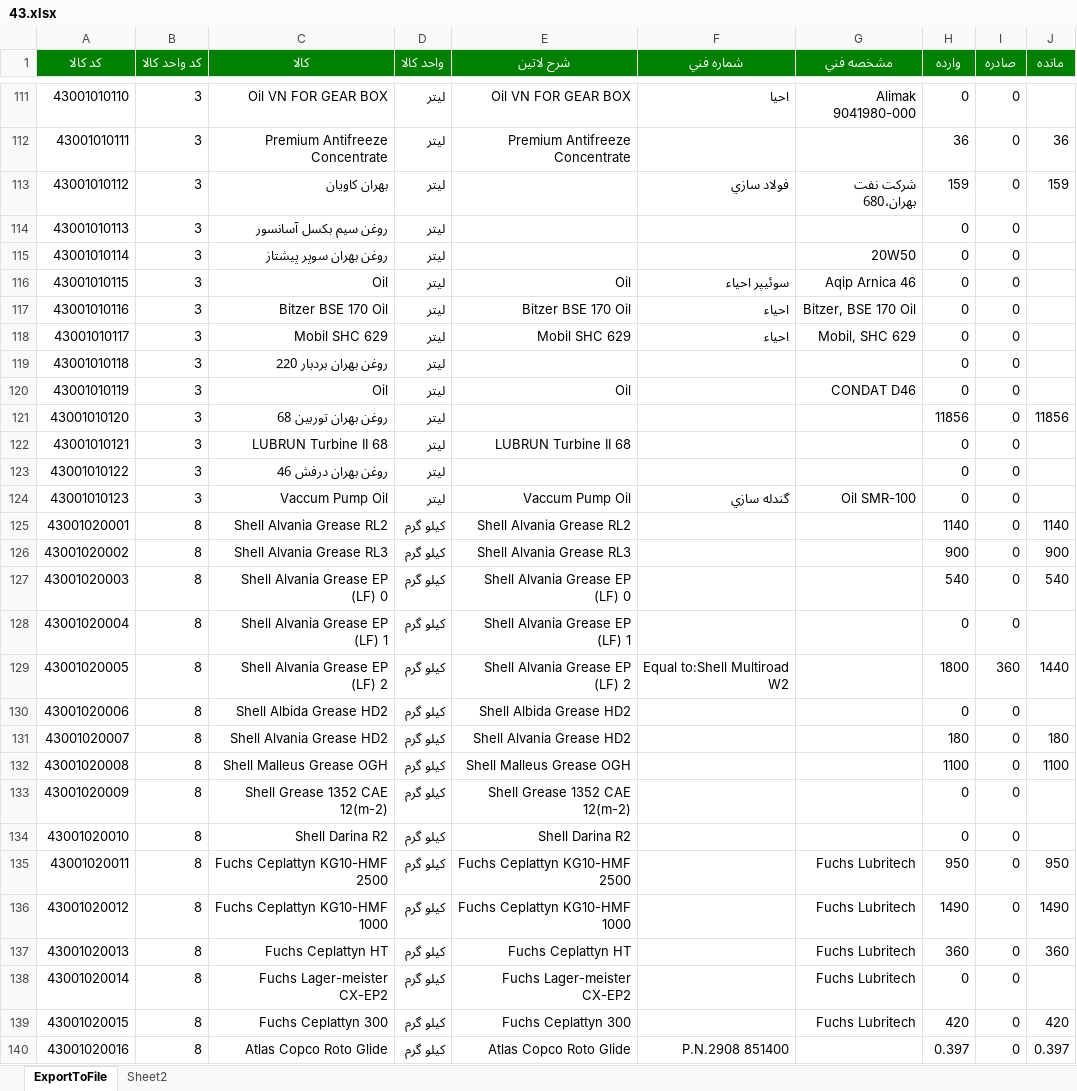
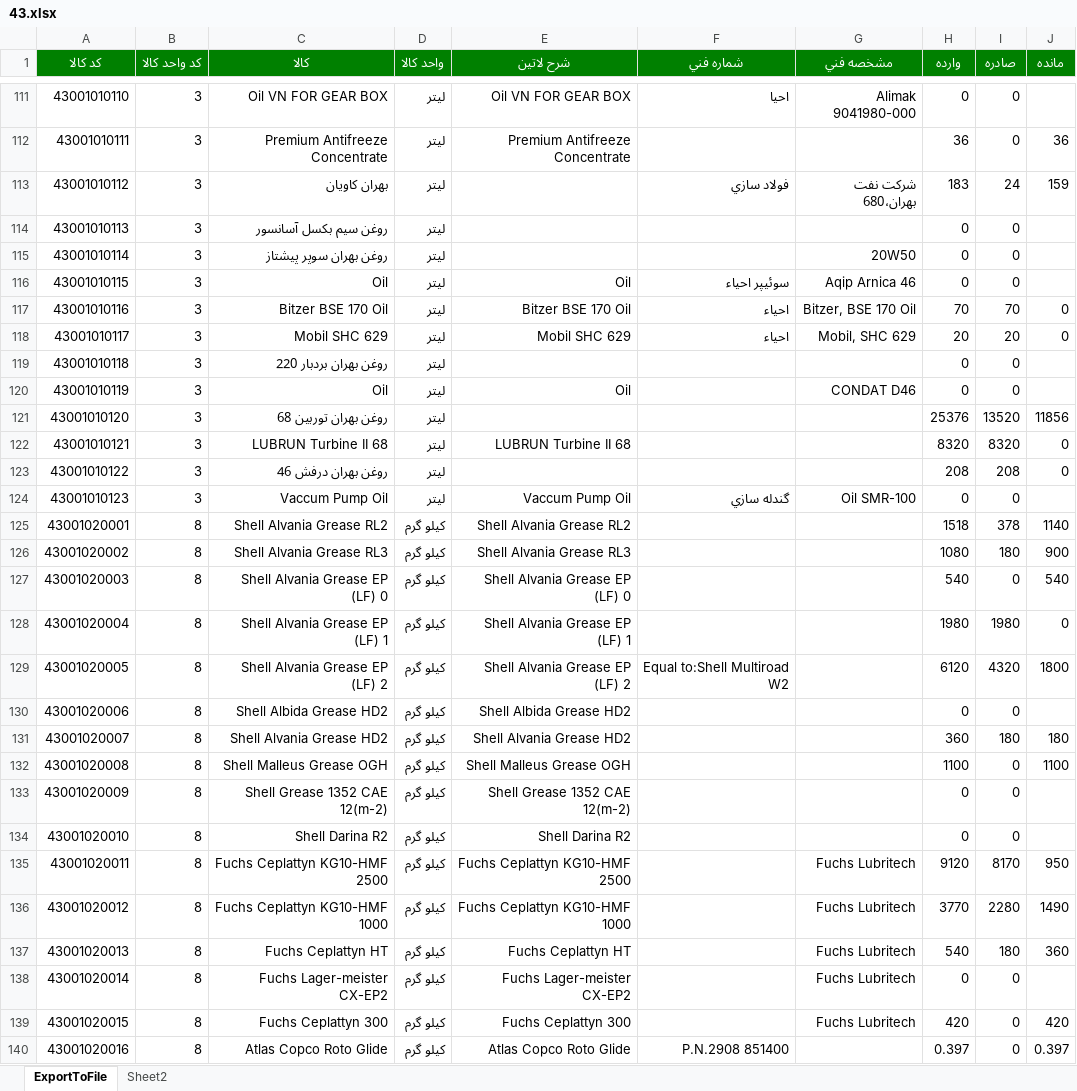
Before and after one commit to heidaralavi/Kasri, an Excel workbook: 43.xlsx, sheet ExportToFile, drawn as a sheet; only a part is shown, gaps mark what is left out; values as stored, in another font and other column widths than the file's, no borders; the diff covers the shown part only; the diff names each change by its address in the sheet, - before the commit and + after, or states it on an @@ line.

```diff
--- a/43.xlsx (sheet ExportToFile)
+++ b/43.xlsx (sheet ExportToFile)
-H113 (وارده): 159
+H113 (وارده): 183
-I113 (صادره): 0
+I113 (صادره): 24
-H117 (وارده): 0
+H117 (وارده): 70
-I117 (صادره): 0
+I117 (صادره): 70
-J117:J118 (مانده): (empty)
+J117:J118 (مانده): 0
-H118 (وارده): 0
+H118 (وارده): 20
-I118 (صادره): 0
+I118 (صادره): 20
-H121 (وارده): 11856
+H121 (وارده): 25376
-I121 (صادره): 0
+I121 (صادره): 13520
-H122 (وارده): 0
+H122 (وارده): 8320
-I122 (صادره): 0
+I122 (صادره): 8320
-J122:J123 (مانده): (empty)
+J122:J123 (مانده): 0
-H123 (وارده): 0
+H123 (وارده): 208
-I123 (صادره): 0
+I123 (صادره): 208
-H125 (وارده): 1140
+H125 (وارده): 1518
-I125 (صادره): 0
+I125 (صادره): 378
-H126 (وارده): 900
+H126 (وارده): 1080
-I126 (صادره): 0
+I126 (صادره): 180
-H128 (وارده): 0
+H128 (وارده): 1980
-I128 (صادره): 0
+I128 (صادره): 1980
-J128 (مانده): (empty)
+J128 (مانده): 0
-H129 (وارده): 1800
+H129 (وارده): 6120
-I129 (صادره): 360
+I129 (صادره): 4320
-J129 (مانده): 1440
+J129 (مانده): 1800
-H131 (وارده): 180
+H131 (وارده): 360
-I131 (صادره): 0
+I131 (صادره): 180
-H135 (وارده): 950
+H135 (وارده): 9120
-I135 (صادره): 0
+I135 (صادره): 8170
-H136 (وارده): 1490
+H136 (وارده): 3770
-I136 (صادره): 0
+I136 (صادره): 2280
-H137 (وارده): 360
+H137 (وارده): 540
-I137 (صادره): 0
+I137 (صادره): 180
```
Also changed, not shown: 247 edited cells elsewhere in this sheet, 41.xlsx, 42.xlsx, 5 other files.
